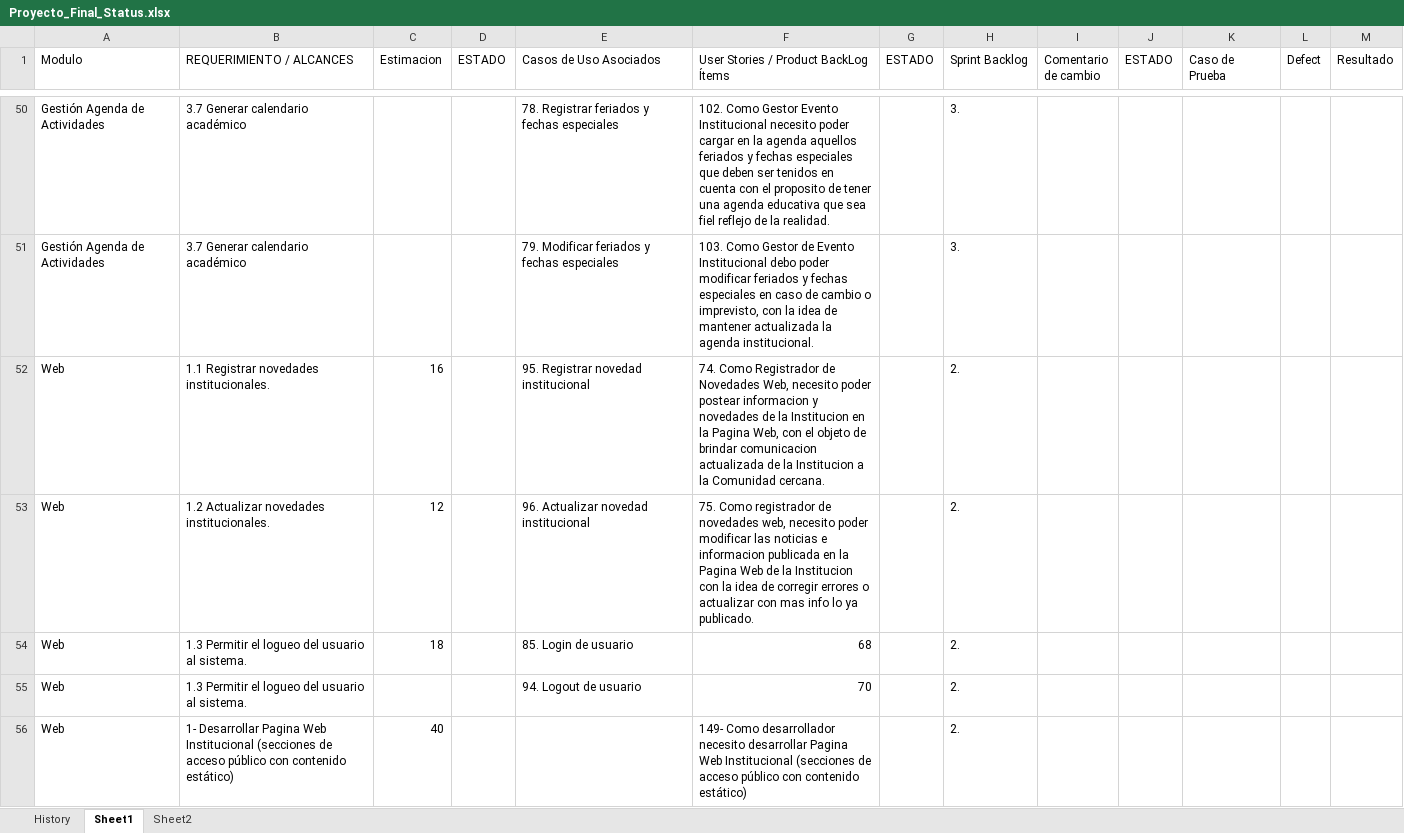
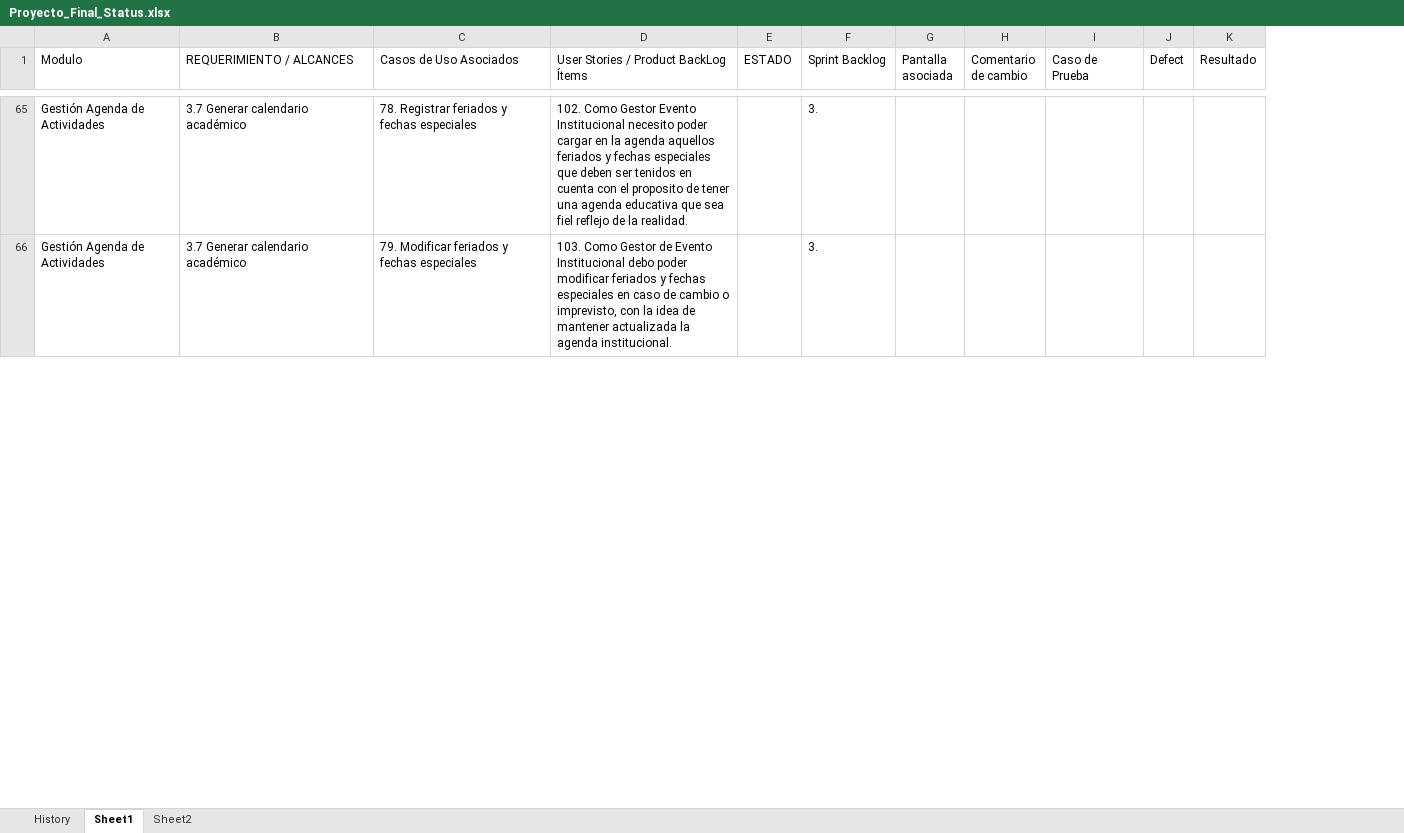
Before and after one commit to martinherr3/blpm, an Excel workbook: Docs/04-Requerimientos/Proyecto_Final_Status.xlsx, sheet Sheet1, drawn as a sheet; only a part is shown, gaps mark what is left out; values as stored, in another font and other column widths than the file's, no cell formats; conditional formats not drawn; removed rows and columns are numbered as before the commit, all else as after; the diff covers the shown part only; the diff names each change by its address in the sheet, - before the commit and + after, or states it on an @@ line.

```diff
--- a/Docs/04-Requerimientos/Proyecto_Final_Status.xlsx (sheet Sheet1)
+++ b/Docs/04-Requerimientos/Proyecto_Final_Status.xlsx (sheet Sheet1)
-column C (Estimacion), empty
-column D (ESTADO), empty
+column G (Pantalla asociada), empty
-column J (ESTADO), empty
-row 52: Web | 1.1 Registrar novedades institucionales. | 16 |  | 95. Registrar novedad institucional | 74. Como Registrador de Novedades Web, necesito poder postear informacion y novedades de la Institucion en la Pagina Web, con el objeto de brindar comunicacion actualizada de la Institucion a la Comunidad cercana. |  | 2.
-row 53: Web | 1.2 Actualizar novedades institucionales. | 12 |  | 96. Actualizar novedad institucional | 75. Como registrador de novedades web, necesito poder modificar las noticias e informacion publicada en la Pagina Web de la Institucion con la idea de corregir errores o actualizar con mas info lo ya publicado. |  | 2.
-row 54: Web | 1.3 Permitir el logueo del usuario al sistema. | 18 |  | 85. Login de usuario | 68 |  | 2.
-row 55: Web | 1.3 Permitir el logueo del usuario al sistema. |  |  | 94. Logout de usuario | 70 |  | 2.
-row 56: Web | 1- Desarrollar Pagina Web Institucional (secciones de acceso público con contenido estático) | 40 |  |  | 149- Como desarrollador necesito desarrollar Pagina Web Institucional (secciones de acceso público con contenido estático) |  | 2.
```
Also changed, not shown: 96 added rows, 93 removed rows, 68 moved rows and 63 edited cells elsewhere in this sheet, cell formats, charts or pictures.
